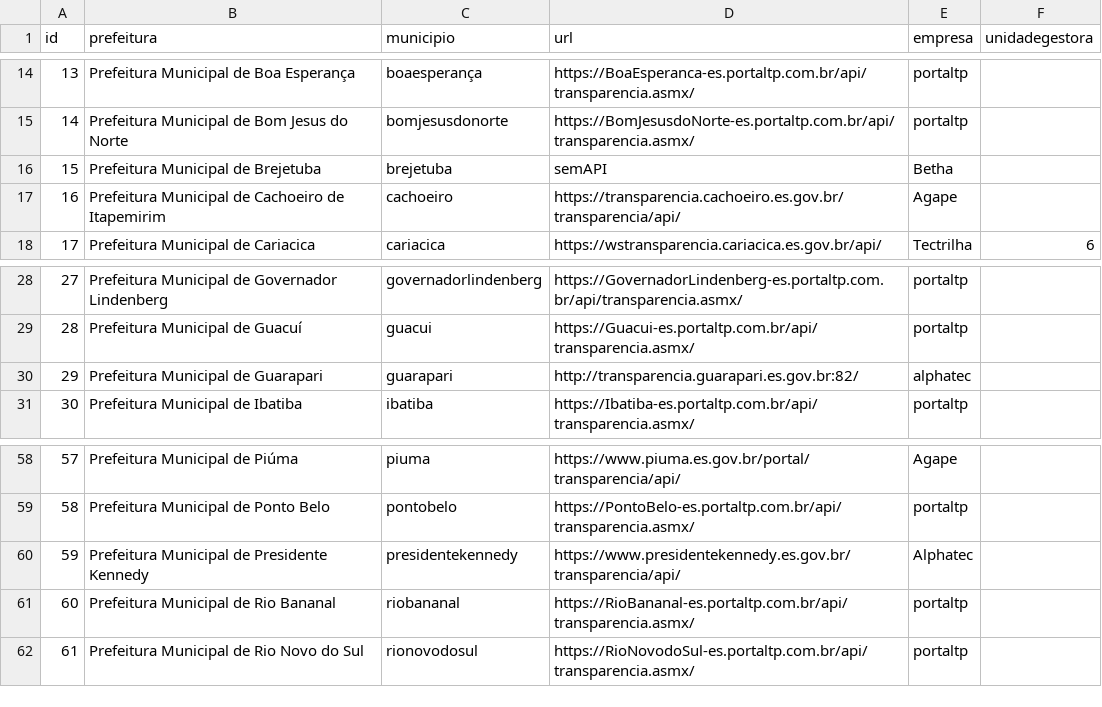
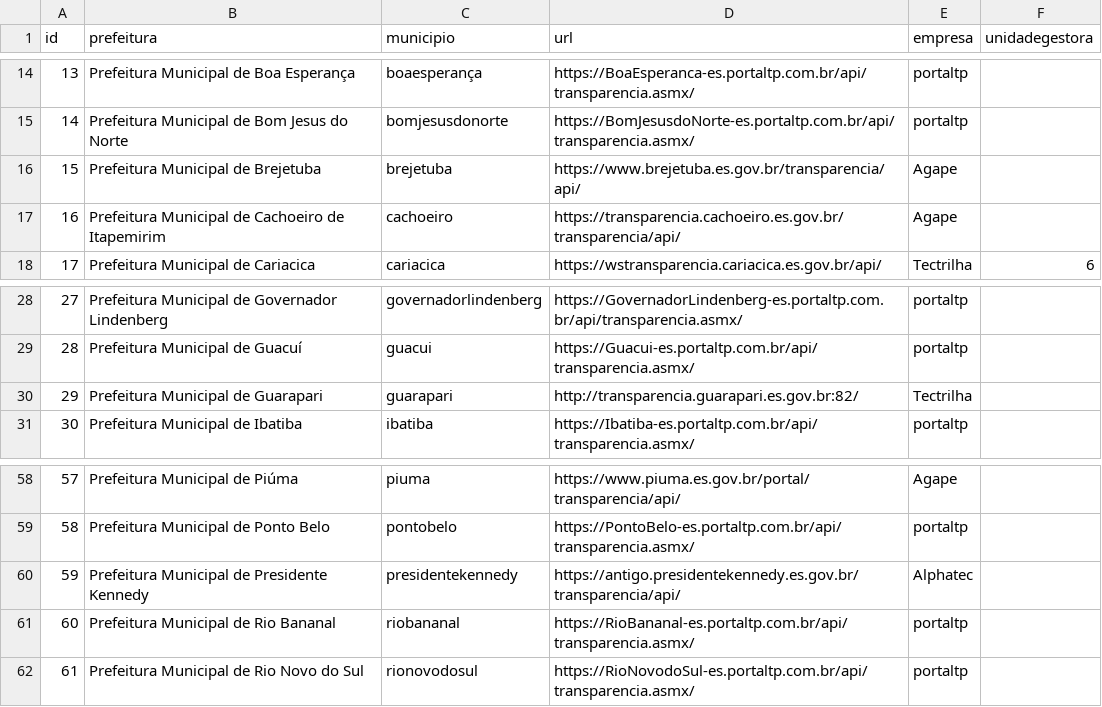
Before and after one commit to mpes-uis/Julius, a CSV file: src/prefeituras.csv, drawn as a sheet; only a part is shown, gaps mark what is left out.

Commit message:
Atualização prefeitura e adição da Alphatec

```diff
--- a/src/prefeituras.csv
+++ b/src/prefeituras.csv
@@ -15,3 +15,3 @@ id,prefeitura,municipio,url,empresa,unidadegestora
 14,Prefeitura Municipal de Bom Jesus do Norte,bomjesusdonorte,https://BomJesusdoNorte-es.portaltp.com.br/api/transparencia.asmx/,portaltp,
-15,Prefeitura Municipal de Brejetuba,brejetuba,semAPI,Betha,
+15,Prefeitura Municipal de Brejetuba,brejetuba,https://www.brejetuba.es.gov.br/transparencia/api/,Agape,
 16,Prefeitura Municipal de Cachoeiro de Itapemirim,cachoeiro,https://transparencia.cachoeiro.es.gov.br/transparencia/api/,Agape,
@@ -29,3 +29,3 @@ id,prefeitura,municipio,url,empresa,unidadegestora
 28,Prefeitura Municipal de Guacuí,guacui,https://Guacui-es.portaltp.com.br/api/transparencia.asmx/,portaltp,
-29,Prefeitura Municipal de Guarapari,guarapari,http://transparencia.guarapari.es.gov.br:82/,alphatec,
+29,Prefeitura Municipal de Guarapari,guarapari,http://transparencia.guarapari.es.gov.br:82/,Tectrilha,
 30,Prefeitura Municipal de Ibatiba,ibatiba,https://Ibatiba-es.portaltp.com.br/api/transparencia.asmx/,portaltp,
@@ -59,3 +59,3 @@ id,prefeitura,municipio,url,empresa,unidadegestora
 58,Prefeitura Municipal de Ponto Belo,pontobelo,https://PontoBelo-es.portaltp.com.br/api/transparencia.asmx/,portaltp,
-59,Prefeitura Municipal de Presidente Kennedy,presidentekennedy,https://www.presidentekennedy.es.gov.br/transparencia/api/,Alphatec,
+59,Prefeitura Municipal de Presidente Kennedy,presidentekennedy,https://antigo.presidentekennedy.es.gov.br/transparencia/api/,Alphatec,
 60,Prefeitura Municipal de Rio Bananal,riobananal,https://RioBananal-es.portaltp.com.br/api/transparencia.asmx/,portaltp,
```
Also changed, not shown: 2 other files.
